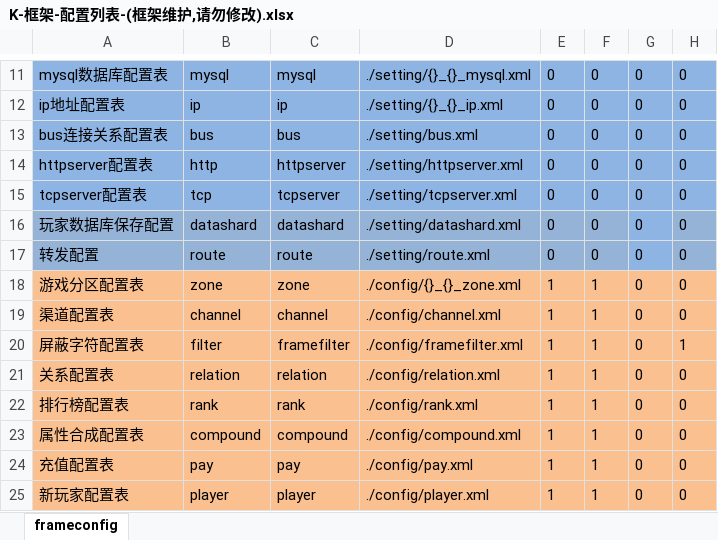
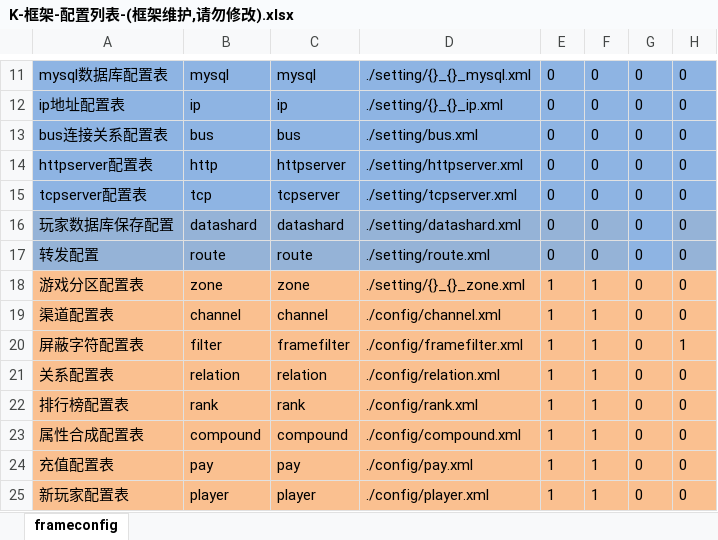
Before and after one commit to lori227/KFrame, an Excel workbook: _resource/excel/table/K-框架-配置列表-(框架维护,请勿修改).xlsx, sheet frameconfig, drawn as a sheet; only a part is shown, gaps mark what is left out; values as stored, in another font and other column widths than the file's, no borders; the diff names each change by its address in the sheet, - before the commit and + after, or states it on an @@ line.

```diff
--- a/_resource/excel/table/K-框架-配置列表-(框架维护,请勿修改).xlsx (sheet frameconfig)
+++ b/_resource/excel/table/K-框架-配置列表-(框架维护,请勿修改).xlsx (sheet frameconfig)
-D18: ./config/{}_{}_zone.xml
+D18: ./setting/{}_{}_zone.xml
```
Also changed, not shown: 1 other file.
